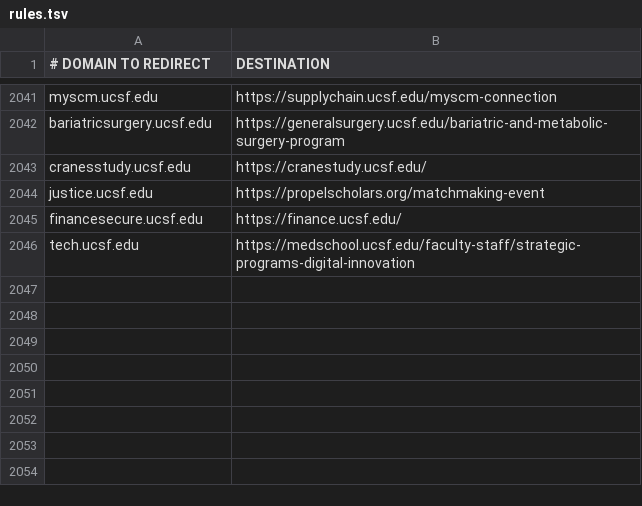
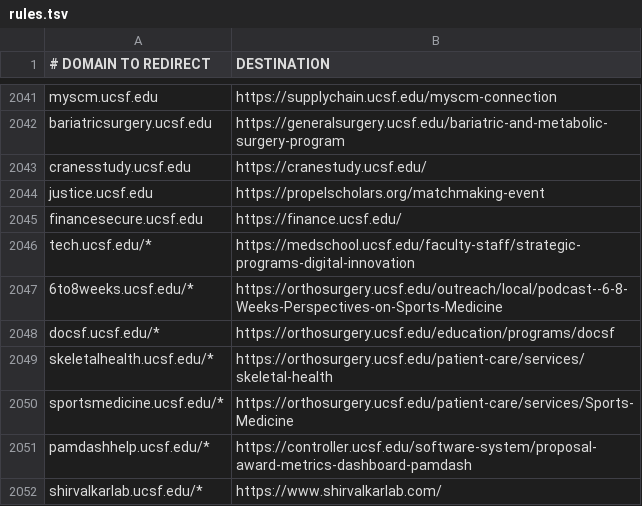
Before and after one commit to ucsf-web-services/redirect-service, a TSV file: rules.tsv, drawn as a sheet; only a part is shown, gaps mark what is left out.

Commit message:
redirect for 6to8weeks and more

```diff
--- a/rules.tsv
+++ b/rules.tsv
@@ -2045,2 +2045,8 @@ justice.ucsf.edu	https://propelscholars.org/matchmaking-event
 financesecure.ucsf.edu	https://finance.ucsf.edu/
-tech.ucsf.edu	https://medschool.ucsf.edu/faculty-staff/strategic-programs-digital-innovation
+tech.ucsf.edu/*	https://medschool.ucsf.edu/faculty-staff/strategic-programs-digital-innovation
+6to8weeks.ucsf.edu/*	https://orthosurgery.ucsf.edu/outreach/local/podcast--6-8-Weeks-Perspectives-on-Sports-Medicine
+docsf.ucsf.edu/*	https://orthosurgery.ucsf.edu/education/programs/docsf
+skeletalhealth.ucsf.edu/*	https://orthosurgery.ucsf.edu/patient-care/services/skeletal-health
+sportsmedicine.ucsf.edu/*	https://orthosurgery.ucsf.edu/patient-care/services/Sports-Medicine
+pamdashhelp.ucsf.edu/*	https://controller.ucsf.edu/software-system/proposal-award-metrics-dashboard-pamdash
+shirvalkarlab.ucsf.edu/*	https://www.shirvalkarlab.com/	
```
